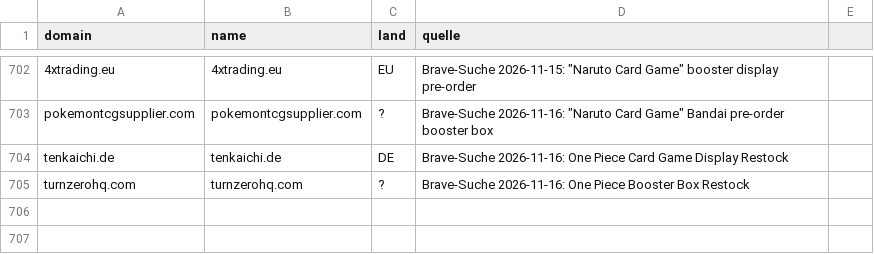
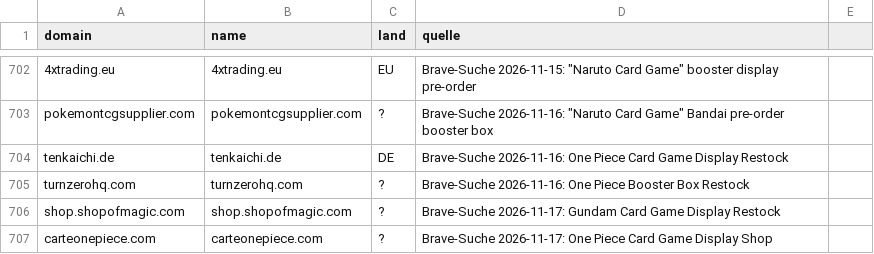
Before and after one commit to TaCTiiCz/OnePieceW-chter, a CSV file: config/haendler_kandidaten.csv, drawn as a sheet; only a part is shown, gaps mark what is left out.

```diff
--- a/config/haendler_kandidaten.csv
+++ b/config/haendler_kandidaten.csv
@@ -705 +705,3 @@ tenkaichi.de;tenkaichi.de;DE;Brave-Suche 2026-11-16: One Piece Card Game Display
 turnzerohq.com;turnzerohq.com;?;Brave-Suche 2026-11-16: One Piece Booster Box Restock
+shop.shopofmagic.com;shop.shopofmagic.com;?;Brave-Suche 2026-11-17: Gundam Card Game Display Restock
+carteonepiece.com;carteonepiece.com;?;Brave-Suche 2026-11-17: One Piece Card Game Display Shop
```
Also changed, not shown: 2 other files.
